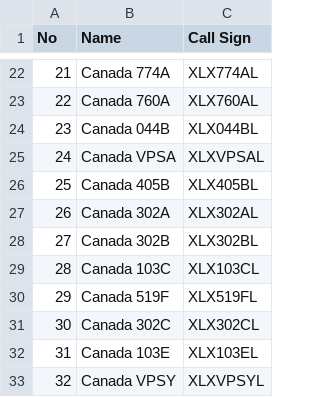
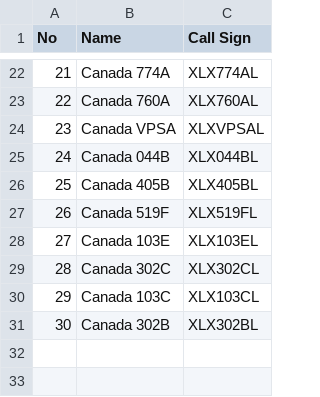
Before and after one commit to Gruppio/DStar-Reflectors, a CSV file: UR_CALLS/CA.csv, drawn as a sheet; only a part is shown, gaps mark what is left out; removed rows and columns are numbered as before the commit, all else as after; the diff names each change by its address in the sheet, - before the commit and + after, or states it on an @@ line.

```diff
--- a/UR_CALLS/CA.csv
+++ b/UR_CALLS/CA.csv
@@ row 25 moved to row 24: 23 @@
@@ column A (No) renumbered between rows 25 and 31 @@
@@ row 30 moved to row 27: 26 @@
@@ row 32 moved to row 28: 27 @@
-B29 (Name): Canada 302A
+B29 (Name): Canada 302C
-C29 (Call Sign): XLX302AL
+C29 (Call Sign): XLX302CL
@@ row 29 moved to row 30: 29 @@
-row 31: 30 | Canada 302C | XLX302CL
-row 33: 32 | Canada VPSY | XLXVPSYL
```
Also changed, not shown: UR_CALLS/AT.csv, UR_CALLS/FR.csv, 24 other files.
